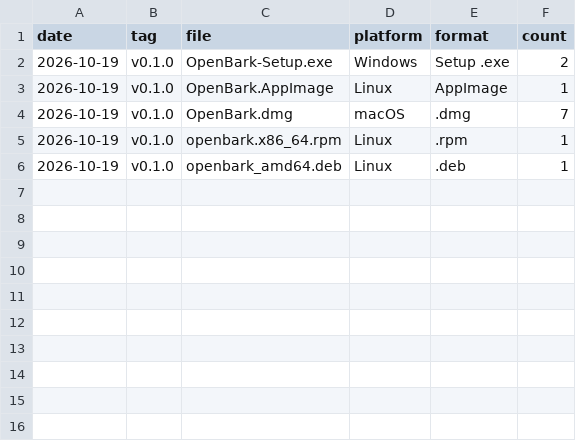
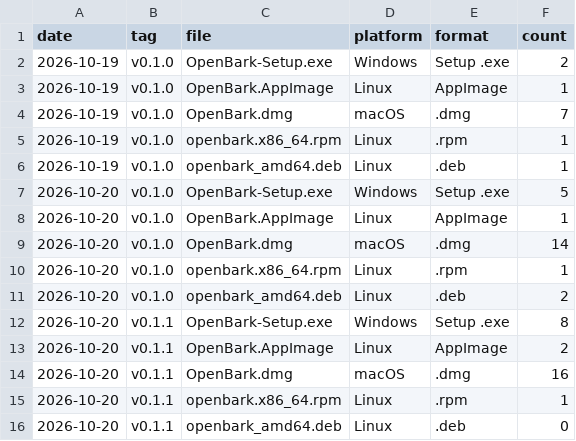
Before and after one commit to ANI-ML/openbark-dev, a CSV file: downloads.csv, drawn as a sheet; the diff names each change by its address in the sheet, - before the commit and + after, or states it on an @@ line.

```diff
--- a/downloads.csv
+++ b/downloads.csv
+row 7: 2026-10-20 | v0.1.0 | OpenBark-Setup.exe | Windows | Setup .exe | 5
+row 8: 2026-10-20 | v0.1.0 | OpenBark.AppImage | Linux | AppImage | 1
+row 9: 2026-10-20 | v0.1.0 | OpenBark.dmg | macOS | .dmg | 14
+row 10: 2026-10-20 | v0.1.0 | openbark.x86_64.rpm | Linux | .rpm | 1
+row 11: 2026-10-20 | v0.1.0 | openbark_amd64.deb | Linux | .deb | 2
+row 12: 2026-10-20 | v0.1.1 | OpenBark-Setup.exe | Windows | Setup .exe | 8
+row 13: 2026-10-20 | v0.1.1 | OpenBark.AppImage | Linux | AppImage | 2
+row 14: 2026-10-20 | v0.1.1 | OpenBark.dmg | macOS | .dmg | 16
+row 15: 2026-10-20 | v0.1.1 | openbark.x86_64.rpm | Linux | .rpm | 1
+row 16: 2026-10-20 | v0.1.1 | openbark_amd64.deb | Linux | .deb | 0
```
Also changed, not shown: 1 other file.
